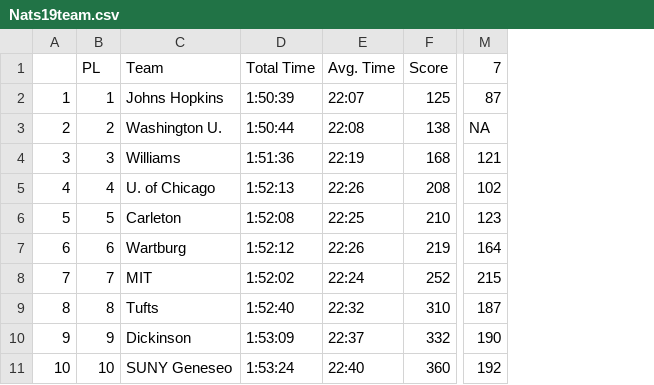
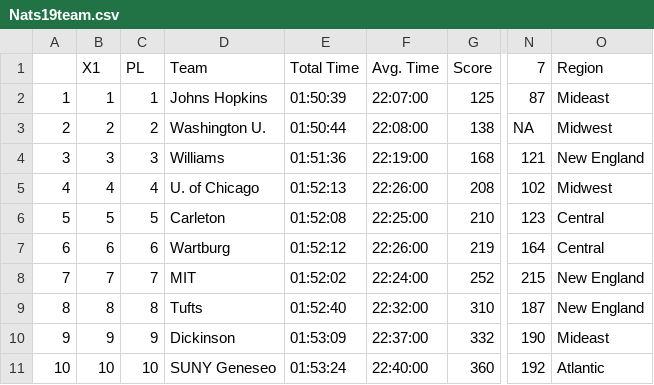
Before and after one commit to lisafishr/NCAA-D3-Cross-Country, a CSV file: Nats19team.csv, drawn as a sheet; only a part is shown, gaps mark what is left out; removed rows and columns are numbered as before the commit, all else as after; the diff names each change by its address in the sheet, - before the commit and + after, or states it on an @@ line.

```diff
--- a/Nats19team.csv
+++ b/Nats19team.csv
+column C, rows 1-11: PL | 1 | 2 | 3 | 4 | 5 | 6 | 7 | 8 | 9 | 10
-column D, rows 1-11: Total Time | 1:50:39 | 1:50:44 | 1:51:36 | 1:52:13 | 1:52:08 | 1:52:12 | 1:52:02 | 1:52:40 | 1:53:09 | 1:53:24
-column E, rows 1-11: Avg. Time | 22:07 | 22:08 | 22:19 | 22:26 | 22:25 | 22:26 | 22:24 | 22:32 | 22:37 | 22:40
+column E, rows 1-11: Total Time | 01:50:39 | 01:50:44 | 01:51:36 | 01:52:13 | 01:52:08 | 01:52:12 | 01:52:02 | 01:52:40 | 01:53:09 | 01:53:24
+column F, rows 1-11: Avg. Time | 22:07:00 | 22:08:00 | 22:19:00 | 22:26:00 | 22:25:00 | 22:26:00 | 22:24:00 | 22:32:00 | 22:37:00 | 22:40:00
+column O, rows 1-11: Region | Mideast | Midwest | New England | Midwest | Central | Central | New England | New England | Mideast | Atlantic
-B1: PL
+B1: X1
```
Also changed, not shown: Nats19ind.csv, regions.csv.
